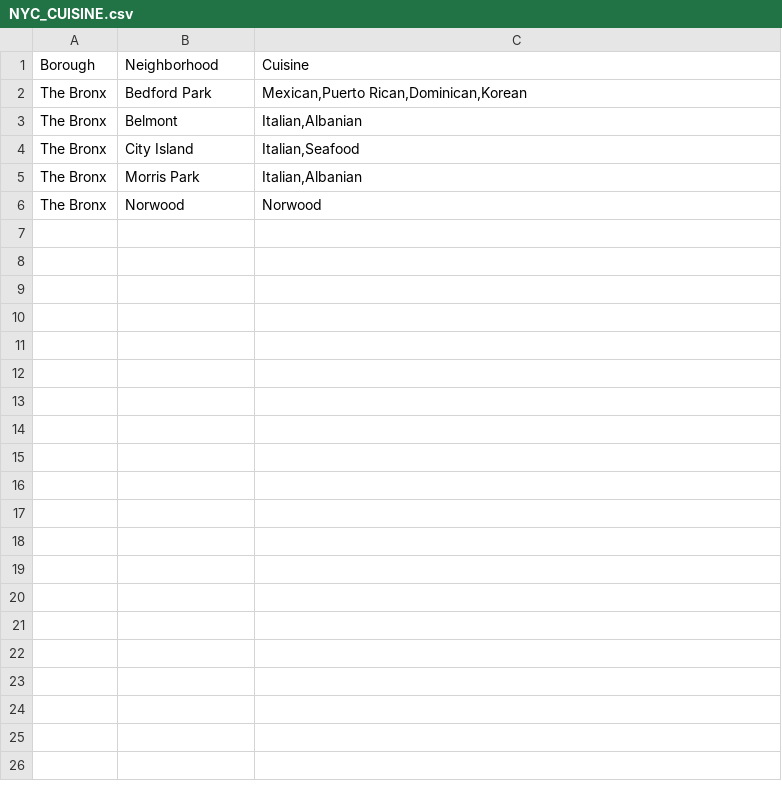
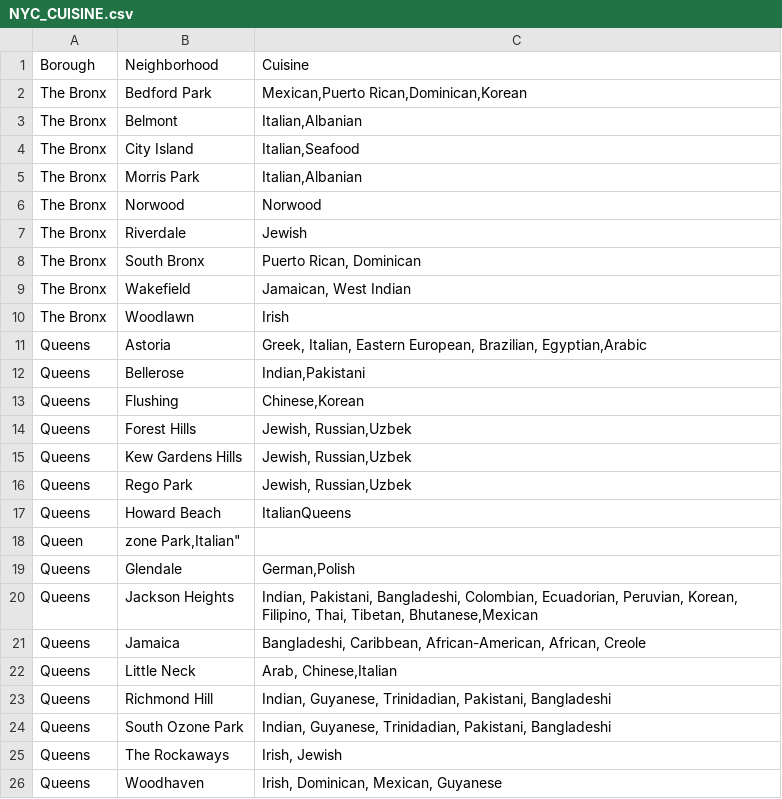
Before and after one commit to darolmar/Coursera_Capstone, a CSV file: NYC_CUISINE.csv, drawn as a sheet; only a part is shown; the diff covers the shown part only; the diff names each change by its address in the sheet, - before the commit and + after, or states it on an @@ line.

Commit message:
Update NYC_CUISINE.csv

```diff
--- a/NYC_CUISINE.csv
+++ b/NYC_CUISINE.csv
+row 7: The Bronx | Riverdale | Jewish
+row 8: The Bronx | South Bronx | Puerto Rican, Dominican
+row 9: The Bronx | Wakefield | Jamaican, West Indian
+row 10: The Bronx | Woodlawn | Irish
+row 11: Queens | Astoria | Greek, Italian, Eastern European, Brazilian, Egyptian,Arabic
+row 12: Queens | Bellerose | Indian,Pakistani
+row 13: Queens | Flushing | Chinese,Korean
+row 14: Queens | Forest Hills | Jewish, Russian,Uzbek
+row 15: Queens | Kew Gardens Hills | Jewish, Russian,Uzbek
+row 16: Queens | Rego Park | Jewish, Russian,Uzbek
+row 17: Queens | Howard Beach | ItalianQueens
+row 18: Queen | zone Park,Italian"
+row 19: Queens | Glendale | German,Polish
+row 20: Queens | Jackson Heights | Indian, Pakistani, Bangladeshi, Colombian, Ecuadorian, Peruvian, Korean, Filipino, Thai, Tibetan, Bhutanese,Mexican
+row 21: Queens | Jamaica | Bangladeshi, Caribbean, African-American, African, Creole
+row 22: Queens | Little Neck | Arab, Chinese,Italian
+row 23: Queens | Richmond Hill | Indian, Guyanese, Trinidadian, Pakistani, Bangladeshi
+row 24: Queens | South Ozone Park | Indian, Guyanese, Trinidadian, Pakistani, Bangladeshi
+row 25: Queens | The Rockaways | Irish, Jewish
+row 26: Queens | Woodhaven | Irish, Dominican, Mexican, Guyanese
```
Also changed, not shown: 39 added rows elsewhere in this file.
